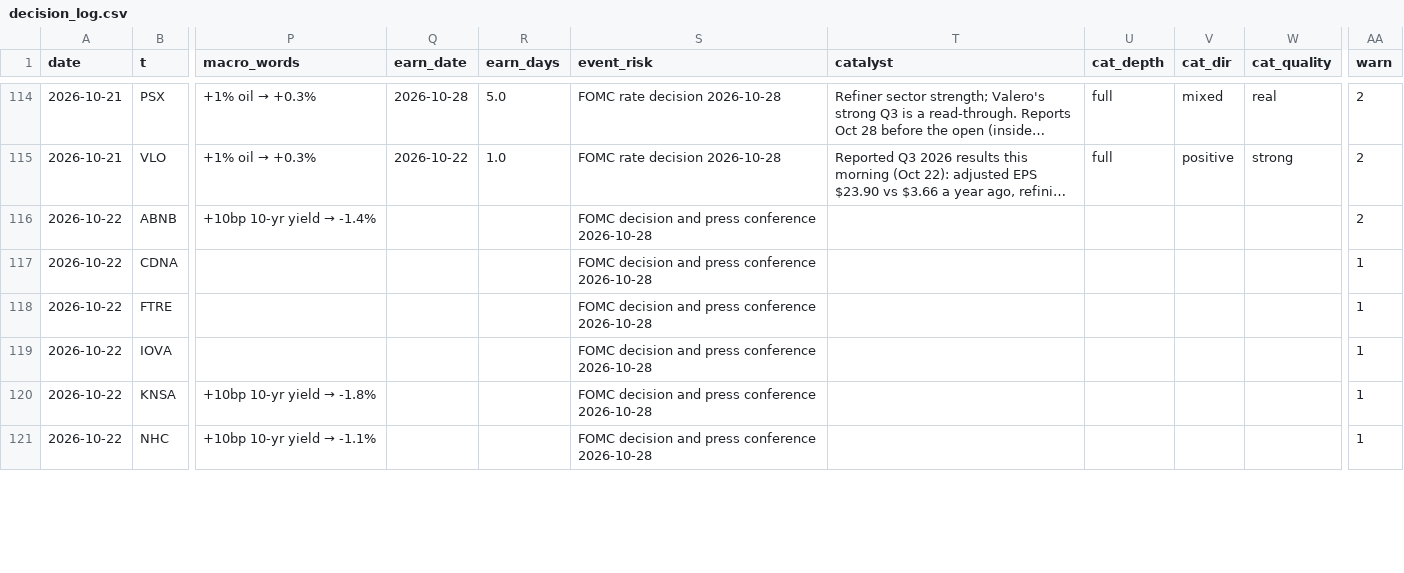
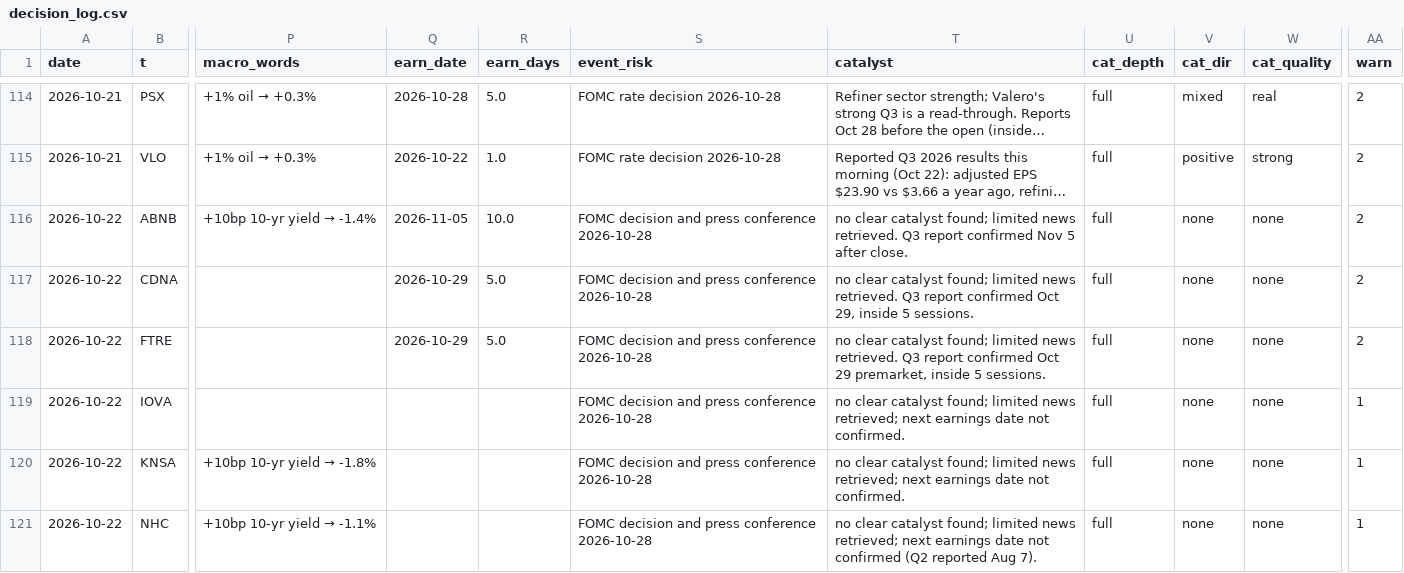
Before and after one commit to az123-stack/breadth-monitor, a CSV file: data/decision_log.csv, drawn as a sheet; only a part is shown, gaps mark what is left out; long unchanged cells end in …; the diff covers the shown part only; the diff names each change by its address in the sheet, - before the commit and + after, or states it on an @@ line.

Commit message:
Rebuild with agent input (catalysts)

```diff
--- a/data/decision_log.csv
+++ b/data/decision_log.csv
-Q116 (earn_date): (empty)
+Q116 (earn_date): 2026-11-05
-R116 (earn_days): (empty)
+R116 (earn_days): 10.0
-T116 (catalyst): (empty)
+T116 (catalyst): no clear catalyst found; limited news retrieved. Q3 report confirmed Nov 5 after close.
-U116:U121 (cat_depth): (empty)
+U116:U121 (cat_depth): full
-V116:V121 (cat_dir): (empty)
+V116:V121 (cat_dir): none
-W116:W121 (cat_quality): (empty)
+W116:W121 (cat_quality): none
-Q117:Q118 (earn_date): (empty)
+Q117:Q118 (earn_date): 2026-10-29
-R117:R118 (earn_days): (empty)
+R117:R118 (earn_days): 5.0
-T117 (catalyst): (empty)
+T117 (catalyst): no clear catalyst found; limited news retrieved. Q3 report confirmed Oct 29, inside 5 sessions.
-AA117:AA118 (warn): 1
+AA117:AA118 (warn): 2
-T118 (catalyst): (empty)
+T118 (catalyst): no clear catalyst found; limited news retrieved. Q3 report confirmed Oct 29 premarket, inside 5 sessions.
-T119:T120 (catalyst): (empty)
+T119:T120 (catalyst): no clear catalyst found; limited news retrieved; next earnings date not confirmed.
-T121 (catalyst): (empty)
+T121 (catalyst): no clear catalyst found; limited news retrieved; next earnings date not confirmed (Q2 reported Aug 7).
```
Also changed, not shown: 66 edited cells elsewhere in this file, 2 other files.
